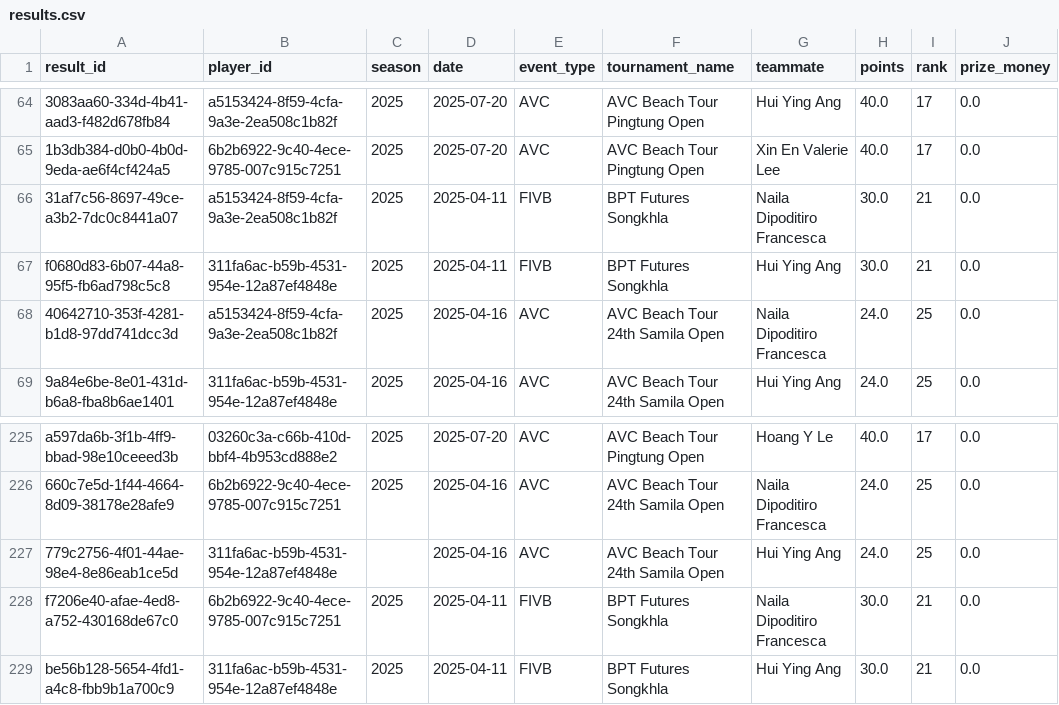
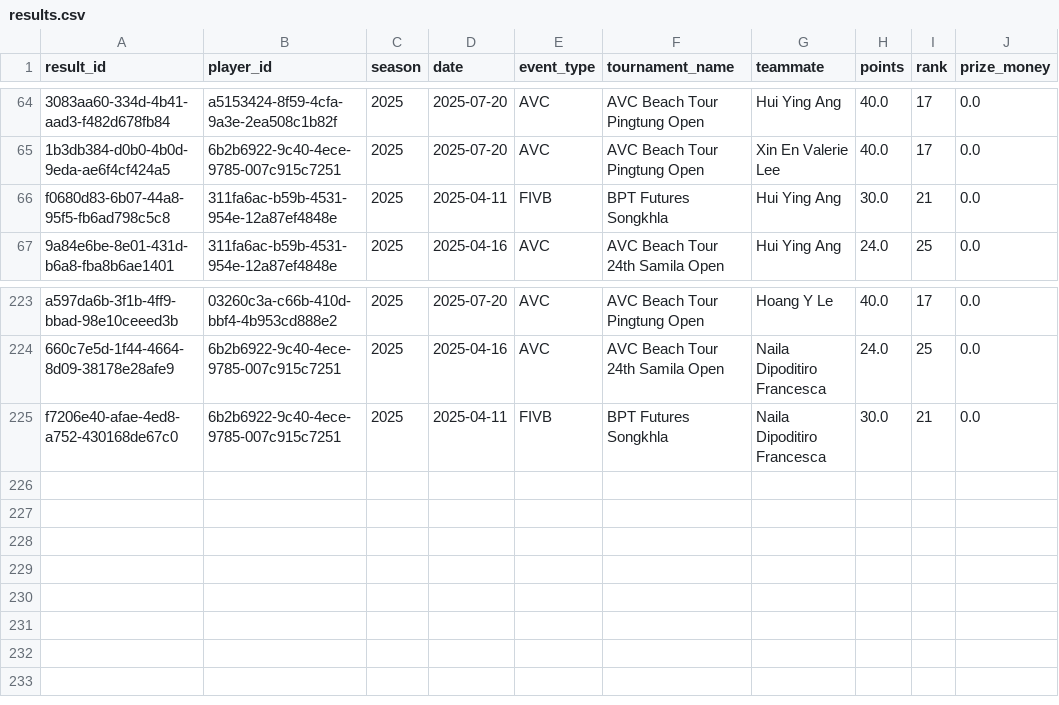
Before and after one commit to avcbeach/player-database-system, a CSV file: data/results.csv, drawn as a sheet; only a part is shown, gaps mark what is left out; the diff names each change by its address in the sheet, - before the commit and + after, or states it on an @@ line.

Commit message:
Update results.csv

```diff
--- a/data/results.csv
+++ b/data/results.csv
-row 66: 31af7c56-8697-49ce-a3b2-7dc0c8441a07 | a5153424-8f59-4cfa-9a3e-2ea508c1b82f | 2025 | 2025-04-11 | FIVB | BPT Futures Songkhla | Naila Dipoditiro Francesca | 30.0 | 21 | 0.0
-row 68: 40642710-353f-4281-b1d8-97dd741dcc3d | a5153424-8f59-4cfa-9a3e-2ea508c1b82f | 2025 | 2025-04-16 | AVC | AVC Beach Tour 24th Samila Open | Naila Dipoditiro Francesca | 24.0 | 25 | 0.0
-row 227: 779c2756-4f01-44ae-98e4-8e86eab1ce5d | 311fa6ac-b59b-4531-954e-12a87ef4848e |  | 2025-04-16 | AVC | AVC Beach Tour 24th Samila Open | Hui Ying Ang | 24.0 | 25 | 0.0
-row 229: be56b128-5654-4fd1-a4c8-fbb9b1a700c9 | 311fa6ac-b59b-4531-954e-12a87ef4848e | 2025 | 2025-04-11 | FIVB | BPT Futures Songkhla | Hui Ying Ang | 30.0 | 21 | 0.0
```
